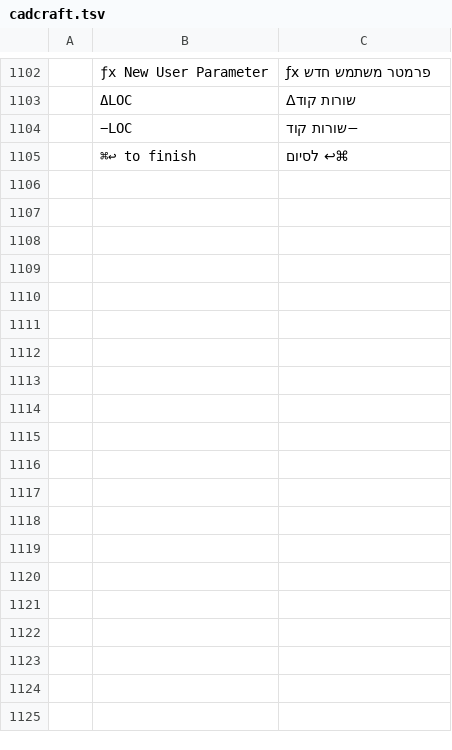
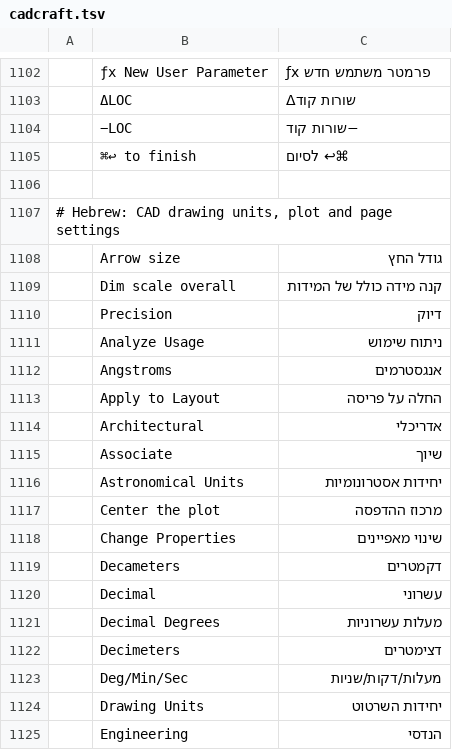
Before and after one commit to hrb9/craft-i18n, a TSV file: locales/he/cadcraft.tsv, drawn as a sheet; only a part is shown, gaps mark what is left out; the diff covers the shown part only; the diff names each change by its address in the sheet, - before the commit and + after, or states it on an @@ line.

Commit message:
i18n(he/cadcraft): translate drawing units and plotting controls

```diff
--- a/locales/he/cadcraft.tsv
+++ b/locales/he/cadcraft.tsv
+row 1106: (empty)
+row 1107: # Hebrew: CAD drawing units, plot and page settings
+row 1108:  | Arrow size | גודל החץ
+row 1109:  | Dim scale overall | קנה מידה כולל של המידות
+row 1110:  | Precision | דיוק
+row 1111:  | Analyze Usage | ניתוח שימוש
+row 1112:  | Angstroms | אנגסטרמים
+row 1113:  | Apply to Layout | החלה על פריסה
+row 1114:  | Architectural | אדריכלי
+row 1115:  | Associate | שיוך
+row 1116:  | Astronomical Units | יחידות אסטרונומיות
+row 1117:  | Center the plot | מרכוז ההדפסה
+row 1118:  | Change Properties | שינוי מאפיינים
+row 1119:  | Decameters | דקמטרים
+row 1120:  | Decimal | עשרוני
+row 1121:  | Decimal Degrees | מעלות עשרוניות
+row 1122:  | Decimeters | דצימטרים
+row 1123:  | Deg/Min/Sec | מעלות/דקות/שניות
+row 1124:  | Drawing Units | יחידות השרטוט
+row 1125:  | Engineering | הנדסי
```
Also changed, not shown: 52 added rows elsewhere in this file.
